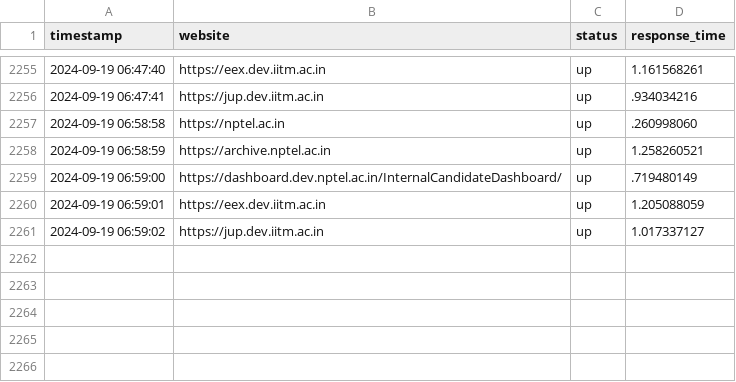
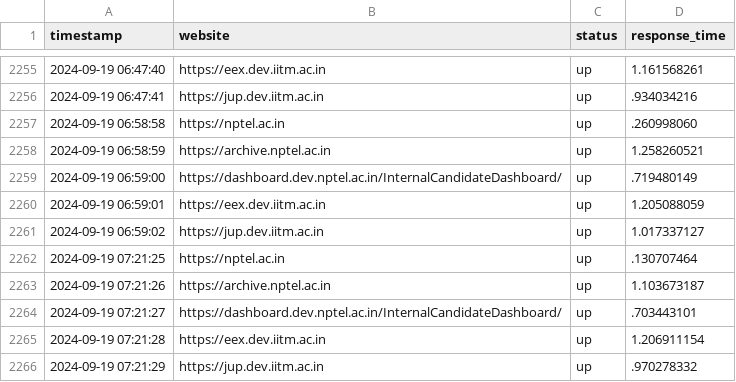
Before and after one commit to nchandra75/monitor, a CSV file: history.csv, drawn as a sheet; only a part is shown, gaps mark what is left out.

```diff
--- a/history.csv
+++ b/history.csv
@@ -2261 +2261,6 @@ timestamp,website,status,response_time
 2024-09-19 06:59:02,https://jup.dev.iitm.ac.in,up,1.017337127
+2024-09-19 07:21:25,https://nptel.ac.in,up,.130707464
+2024-09-19 07:21:26,https://archive.nptel.ac.in,up,1.103673187
+2024-09-19 07:21:27,https://dashboard.dev.nptel.ac.in/InternalCandidateDashboard/,up,.703443101
+2024-09-19 07:21:28,https://eex.dev.iitm.ac.in,up,1.206911154
+2024-09-19 07:21:29,https://jup.dev.iitm.ac.in,up,.970278332
```
Also changed, not shown: 1 other file.
